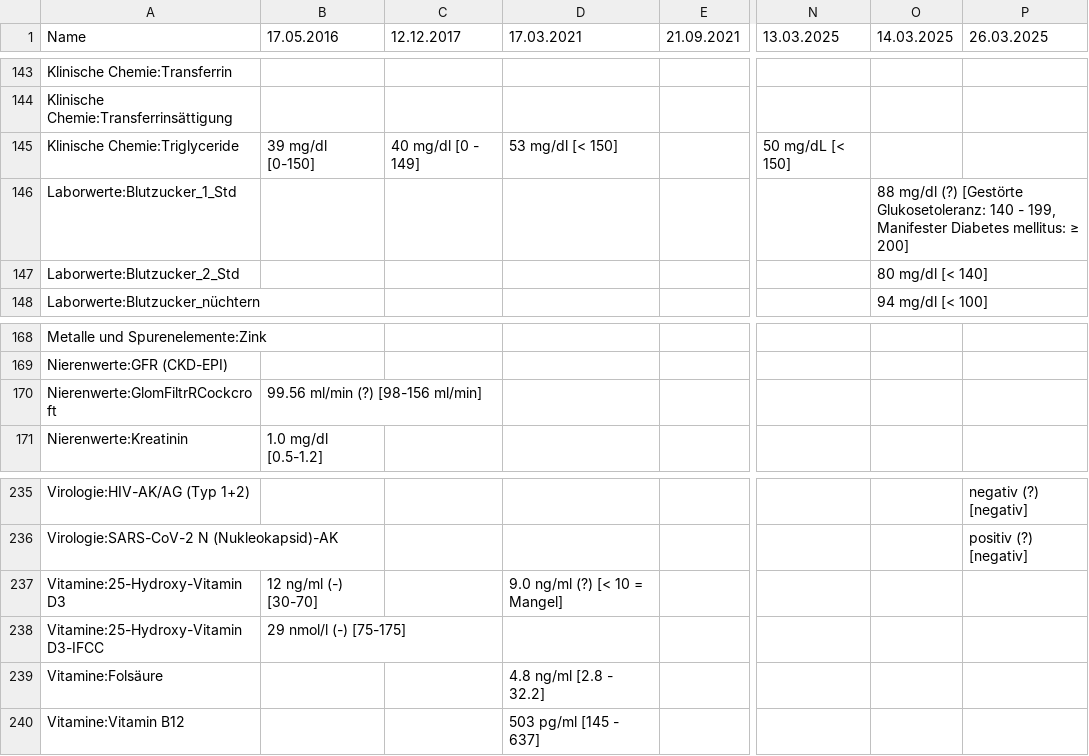
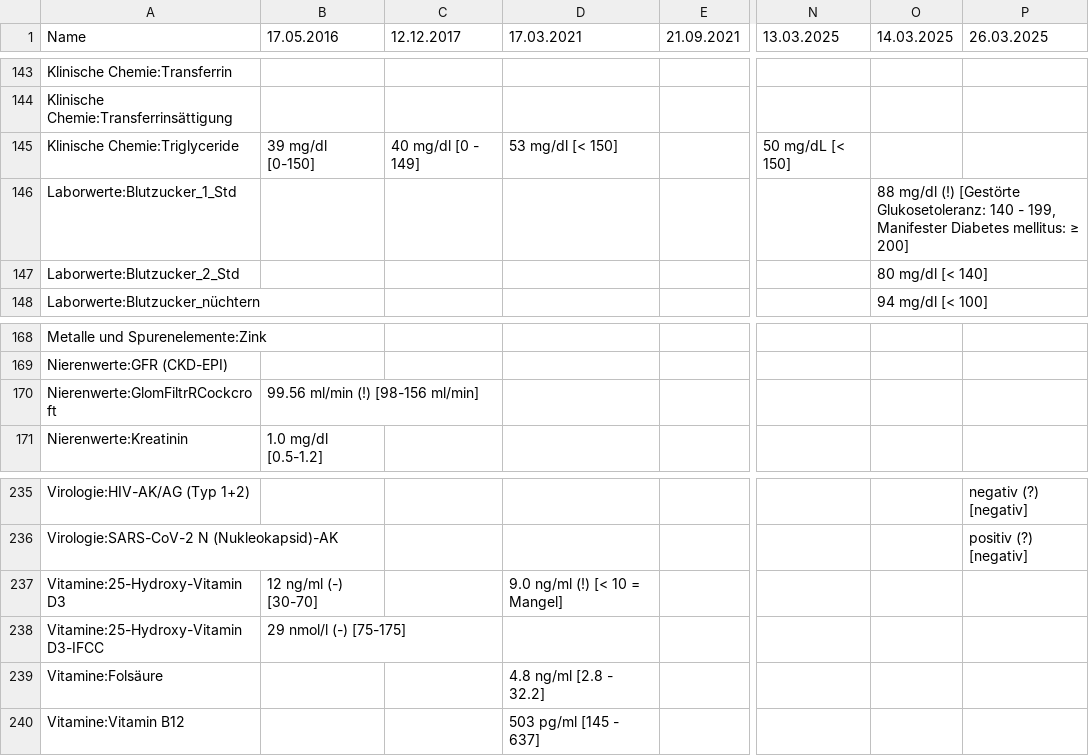
Before and after one commit to ympoglag/biomarkers, a TSV file: biomarkers.tsv, drawn as a sheet; only a part is shown, gaps mark what is left out; the diff covers the shown part only; the diff names each change by its address in the sheet, - before the commit and + after, or states it on an @@ line.

```diff
--- a/biomarkers.tsv
+++ b/biomarkers.tsv
-O146 (14.03.2025): 88 mg/dl (?) [Gestörte Glukosetoleranz:…
+O146 (14.03.2025): 88 mg/dl (!) [Gestörte Glukosetoleranz:…
-B170 (17.05.2016): 99.56 ml/min (?) [98-156 ml/min]
+B170 (17.05.2016): 99.56 ml/min (!) [98-156 ml/min]
-D237 (17.03.2021): 9.0 ng/ml (?) [< 10 = Mangel]
+D237 (17.03.2021): 9.0 ng/ml (!) [< 10 = Mangel]
```
Also changed, not shown: 10 edited cells elsewhere in this file, 2 other files.
